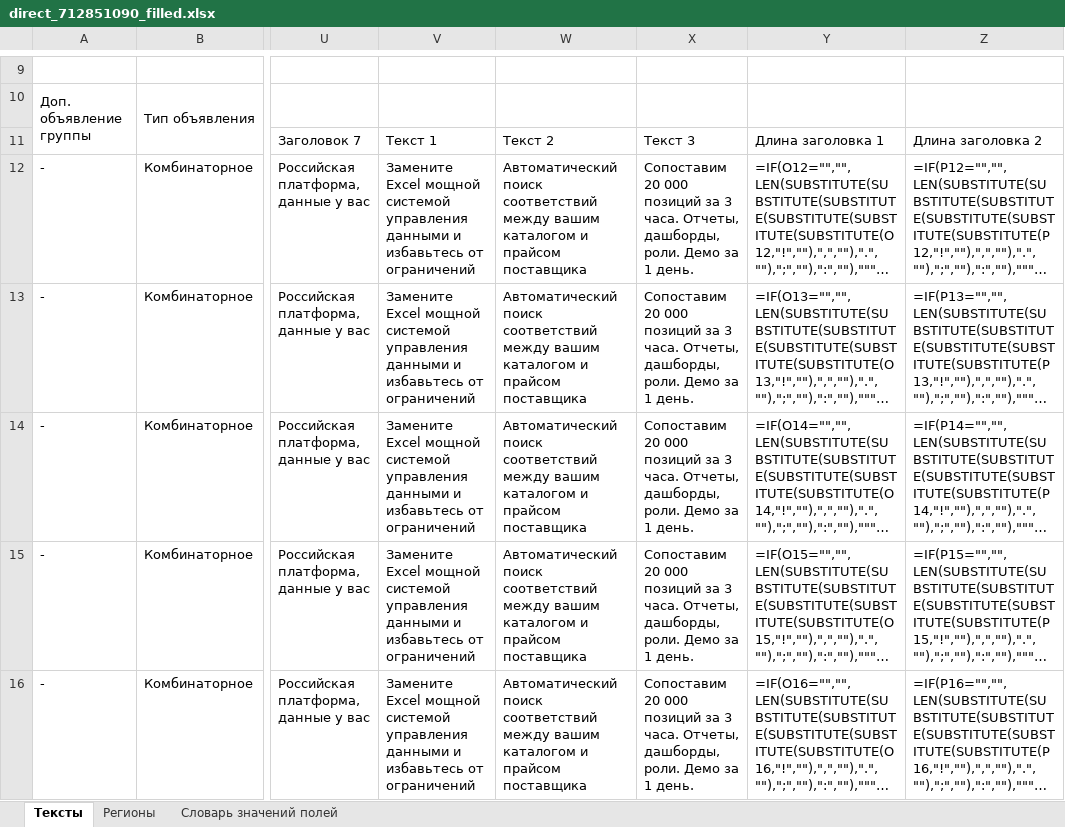
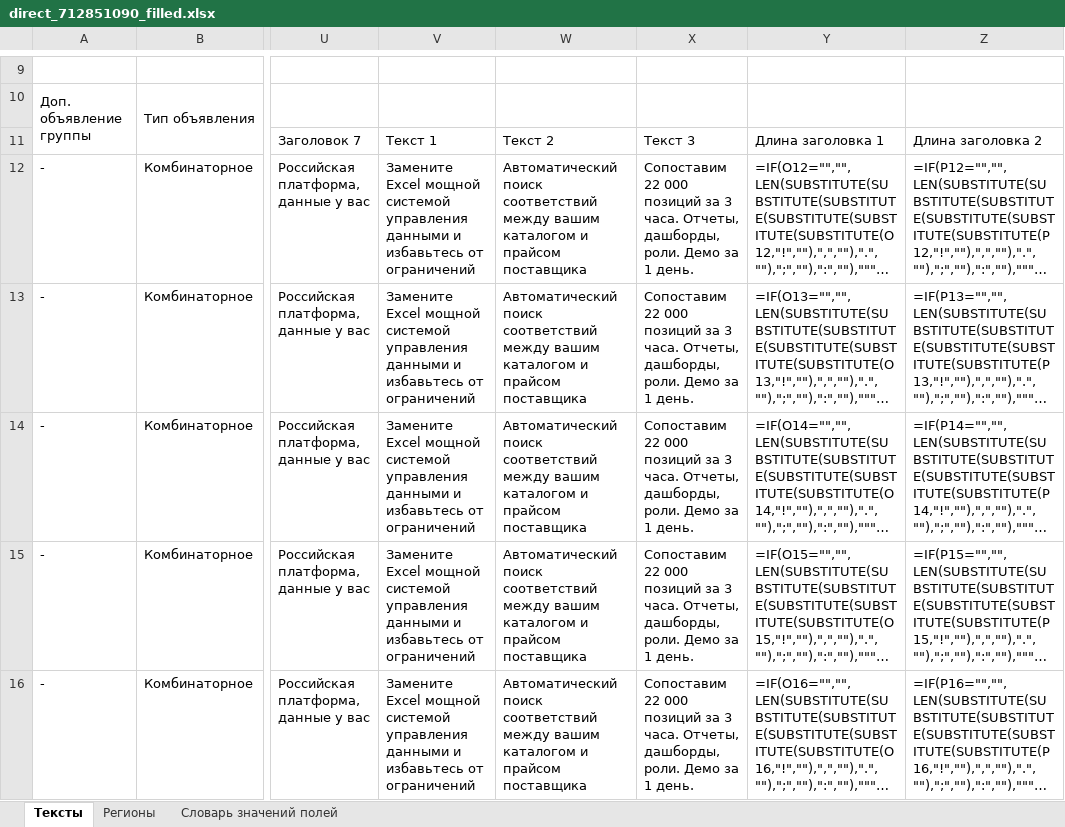
Before and after one commit to ideav/backlogram, an Excel workbook: docs/marketing/direct_712851090_filled.xlsx, sheet Тексты, drawn as a sheet; only a part is shown, gaps mark what is left out; long unchanged cells end in …; values as stored, in another font and other column widths than the file's, no borders; formulas without a stored value are shown as written; the diff covers the shown part only; the diff names each change by its address in the sheet, - before the commit and + after, or states it on an @@ line.

```diff
--- a/docs/marketing/direct_712851090_filled.xlsx (sheet Тексты)
+++ b/docs/marketing/direct_712851090_filled.xlsx (sheet Тексты)
-X12:X16: Сопоставим 20 000 позиций…
+X12:X16: Сопоставим 22 000 позиций…
```
Also changed, not shown: 4 edited cells elsewhere in this sheet, docs/marketing/direct_712841876_filled.xlsx, 1 other file.
